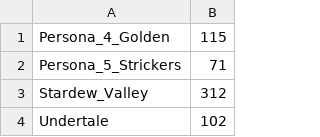
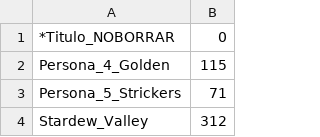
Before and after one commit to AudibleP/TC1031_ProyectoA_A01703259, a CSV file: steam.csv, drawn as a sheet; only a part is shown; the shorter side is filled out with more unchanged rows.

```diff
--- a/steam.csv
+++ b/steam.csv
@@ -1 +1,2 @@
+*Titulo_NOBORRAR,0
 Persona_4_Golden,115
```
Also changed, not shown: 3 other files.
